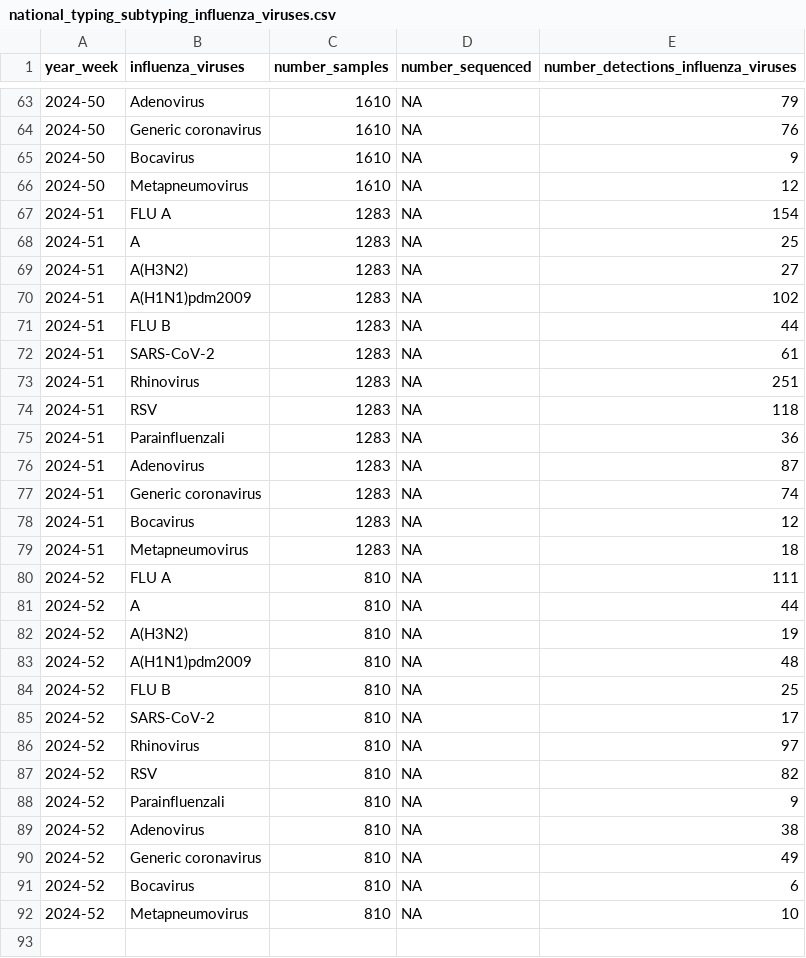
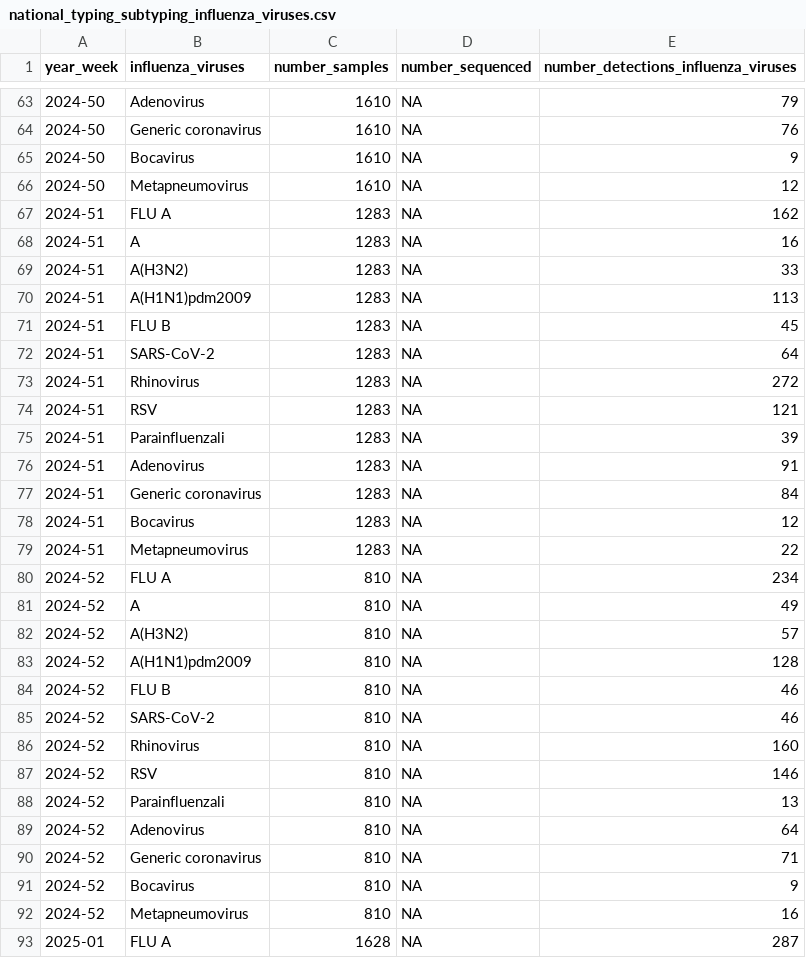
Before and after one commit to fbranda/influnet, a CSV file: flu-season/2024-2025/virological_data/national_typing_subtyping_influenza_viruses.csv, drawn as a sheet; only a part is shown, gaps mark what is left out; the diff covers the shown part only.

```diff
--- a/flu-season/2024-2025/virological_data/national_typing_subtyping_influenza_viruses.csv
+++ b/flu-season/2024-2025/virological_data/national_typing_subtyping_influenza_viruses.csv
@@ -66,27 +66,28 @@
 "2024-50","Metapneumovirus",1610,NA,12
-"2024-51","FLU A",1283,NA,154
-"2024-51","A",1283,NA,25
-"2024-51","A(H3N2)",1283,NA,27
-"2024-51","A(H1N1)pdm2009",1283,NA,102
-"2024-51","FLU B",1283,NA,44
-"2024-51","SARS-CoV-2",1283,NA,61
-"2024-51","Rhinovirus",1283,NA,251
-"2024-51","RSV",1283,NA,118
-"2024-51","Parainfluenzali",1283,NA,36
-"2024-51","Adenovirus",1283,NA,87
-"2024-51","Generic coronavirus",1283,NA,74
+"2024-51","FLU A",1283,NA,162
+"2024-51","A",1283,NA,16
+"2024-51","A(H3N2)",1283,NA,33
+"2024-51","A(H1N1)pdm2009",1283,NA,113
+"2024-51","FLU B",1283,NA,45
+"2024-51","SARS-CoV-2",1283,NA,64
+"2024-51","Rhinovirus",1283,NA,272
+"2024-51","RSV",1283,NA,121
+"2024-51","Parainfluenzali",1283,NA,39
+"2024-51","Adenovirus",1283,NA,91
+"2024-51","Generic coronavirus",1283,NA,84
 "2024-51","Bocavirus",1283,NA,12
-"2024-51","Metapneumovirus",1283,NA,18
-"2024-52","FLU A",810,NA,111
-"2024-52","A",810,NA,44
-"2024-52","A(H3N2)",810,NA,19
-"2024-52","A(H1N1)pdm2009",810,NA,48
-"2024-52","FLU B",810,NA,25
-"2024-52","SARS-CoV-2",810,NA,17
-"2024-52","Rhinovirus",810,NA,97
-"2024-52","RSV",810,NA,82
-"2024-52","Parainfluenzali",810,NA,9
-"2024-52","Adenovirus",810,NA,38
-"2024-52","Generic coronavirus",810,NA,49
-"2024-52","Bocavirus",810,NA,6
-"2024-52","Metapneumovirus",810,NA,10
+"2024-51","Metapneumovirus",1283,NA,22
+"2024-52","FLU A",810,NA,234
+"2024-52","A",810,NA,49
+"2024-52","A(H3N2)",810,NA,57
+"2024-52","A(H1N1)pdm2009",810,NA,128
+"2024-52","FLU B",810,NA,46
+"2024-52","SARS-CoV-2",810,NA,46
+"2024-52","Rhinovirus",810,NA,160
+"2024-52","RSV",810,NA,146
+"2024-52","Parainfluenzali",810,NA,13
+"2024-52","Adenovirus",810,NA,64
+"2024-52","Generic coronavirus",810,NA,71
+"2024-52","Bocavirus",810,NA,9
+"2024-52","Metapneumovirus",810,NA,16
+"2025-01","FLU A",1628,NA,287
```
Also changed, not shown: 12 added rows and 7 edited cells elsewhere in this file, flu-season/2024-2025/virological_data/national_typing_subtyping_influenza_viruses_by_age.csv.
